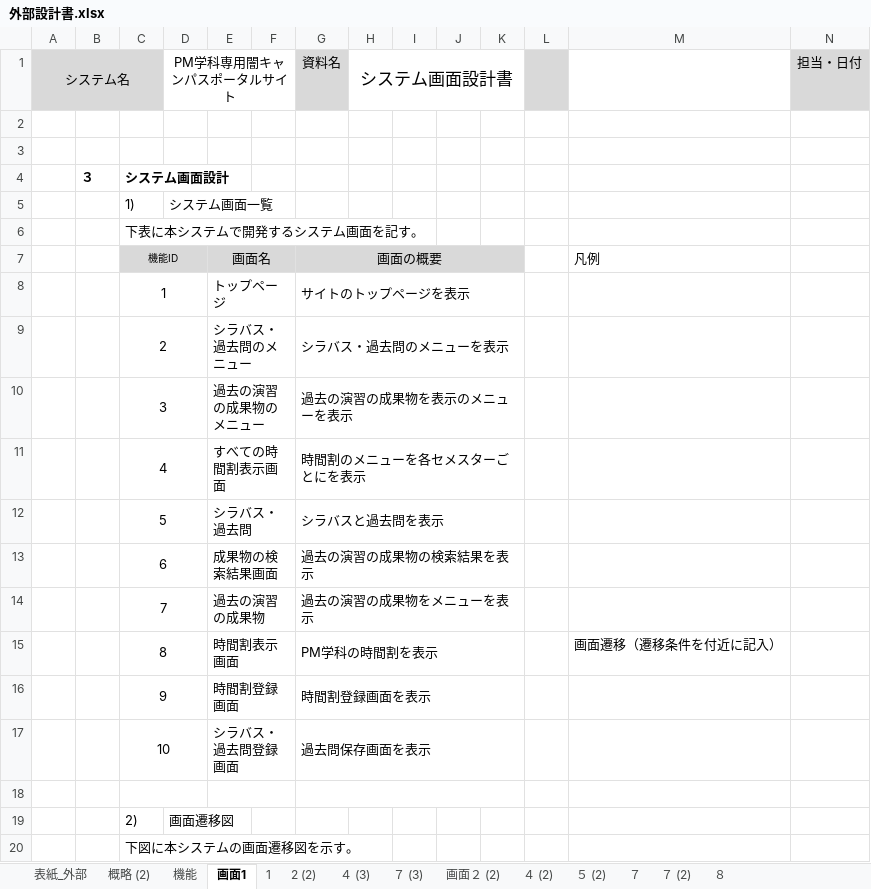
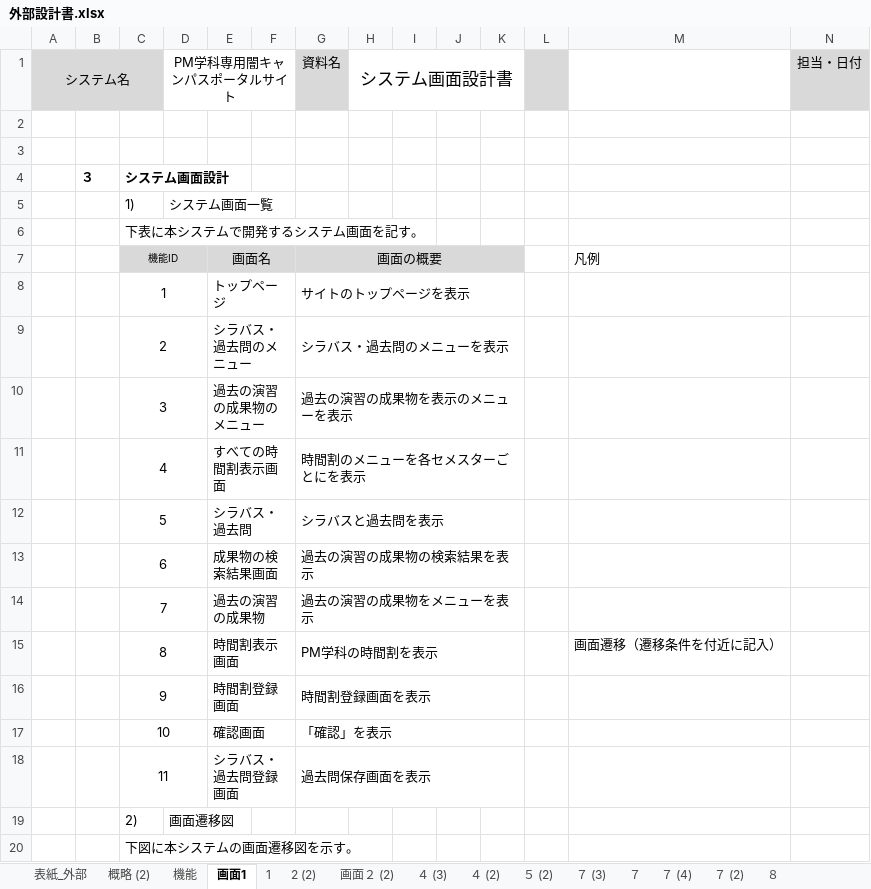
Before and after one commit to kazukiyoshida96/PM-, an Excel workbook: 時間割/外部設計書.xlsx, sheet 画面1, drawn as a sheet; only a part is shown; values as stored, in another font and other column widths than the file's, no borders; charts and pictures not drawn; rows hold the shown columns only; the diff names each change by its address in the sheet, - before the commit and + after, or states it on an @@ line.

```diff
--- a/時間割/外部設計書.xlsx (sheet 画面1)
+++ b/時間割/外部設計書.xlsx (sheet 画面1)
+sheet tab: ７ (4)
@@ sheet tab order changed: 表紙_外部 | 概略 (2) | 機能 | 画面1 | 1 | 2 (2) | 画面２ (2) | ４ (3) | ４ (2) | ５ (2) | ７ (3) | ７ | ７ (4) | ７ (2) | ８ @@
-E17: シラバス・過去問登録画面
+E17: 確認画面
-G17: 過去問保存画面を表示
+G17: 「確認」を表示
-row 18: (empty)
+row 18:  |  | 11 |  | シラバス・過去問登録画面 |  | 過去問保存画面を表示
```
Also changed, not shown: sheet ７ (2), sheet ４ (3), sheet ４ (2), sheet ５ (2), sheet ７ (3), sheet ８, 1 more sheet, charts or pictures, 2 other files.
